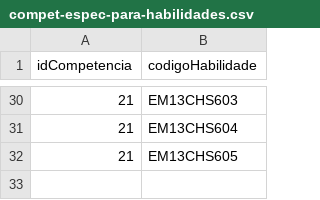
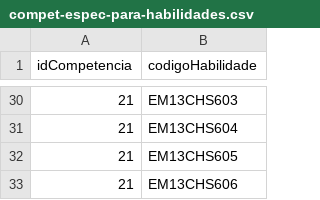
Before and after one commit to skillmappr/database-init, a CSV file: Base-Nacional-Comum-Curricular/relacionamentos/Ciencias-Humanas-e-Sociais-Aplicadas/compet-espec-para-habilidades.csv, drawn as a sheet; only a part is shown, gaps mark what is left out.

```diff
--- a/Base-Nacional-Comum-Curricular/relacionamentos/Ciencias-Humanas-e-Sociais-Aplicadas/compet-espec-para-habilidades.csv
+++ b/Base-Nacional-Comum-Curricular/relacionamentos/Ciencias-Humanas-e-Sociais-Aplicadas/compet-espec-para-habilidades.csv
@@ -32 +32,2 @@ idCompetencia;codigoHabilidade
 21;EM13CHS605
+21;EM13CHS606
```
Also changed, not shown: Base-Nacional-Comum-Curricular/nodes/Ciencias-Humanas-e-Sociais-Aplicadas/bncc-habilidades-cien-hum-sociais.csv, Base-Nacional-Comum-Curricular/nodes/Ciencias-da-Natureza-e-suas-Tecnologias/bncc-habilidades-cien-nat-tecnologias.csv, 5 other files.
